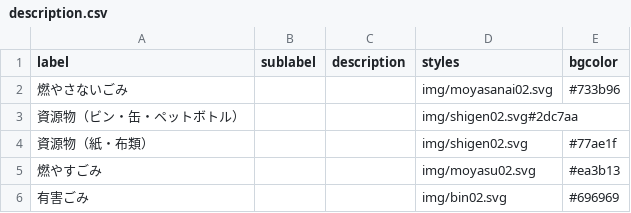
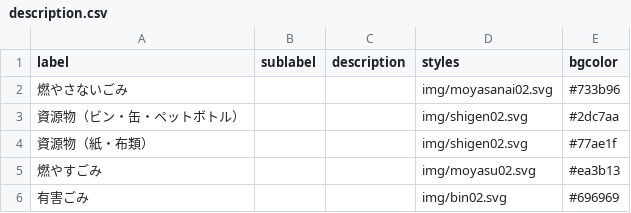
Before and after one commit to yachiyocity/5374, a CSV file: data/description.csv, drawn as a sheet.

Commit message:
Update description.csv

```diff
--- a/data/description.csv
+++ b/data/description.csv
@@ -2,3 +2,3 @@ label,sublabel,description,styles,bgcolor
 燃やさないごみ,,,img/moyasanai02.svg,#733b96
-資源物（ビン・缶・ペットボトル）,,,img/shigen02.svg#2dc7aa
+資源物（ビン・缶・ペットボトル）,,,img/shigen02.svg,#2dc7aa
 資源物（紙・布類）,,,img/shigen02.svg,#77ae1f
```
